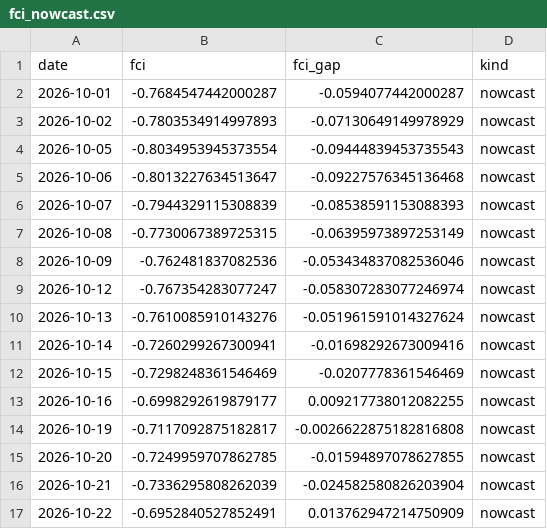
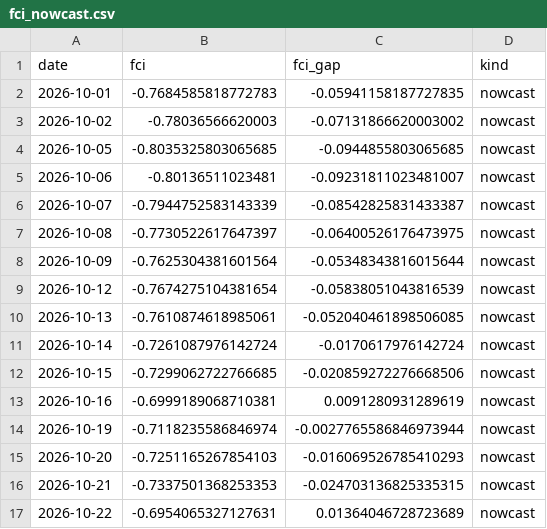
Before and after one commit to Allisterh/fcistar-financial-conditions-index, a CSV file: backend/data/output/fci_nowcast.csv, drawn as a sheet; only a part is shown; the diff covers the shown part only.

```diff
--- a/backend/data/output/fci_nowcast.csv
+++ b/backend/data/output/fci_nowcast.csv
@@ -1,17 +1,17 @@
 date,fci,fci_gap,kind
-2026-10-01,-0.7684547442000287,-0.0594077442000287,nowcast
-2026-10-02,-0.7803534914997893,-0.07130649149978929,nowcast
-2026-10-05,-0.8034953945373554,-0.09444839453735543,nowcast
-2026-10-06,-0.8013227634513647,-0.09227576345136468,nowcast
-2026-10-07,-0.7944329115308839,-0.08538591153088393,nowcast
-2026-10-08,-0.7730067389725315,-0.06395973897253149,nowcast
-2026-10-09,-0.762481837082536,-0.053434837082536046,nowcast
-2026-10-12,-0.767354283077247,-0.058307283077246974,nowcast
-2026-10-13,-0.7610085910143276,-0.051961591014327624,nowcast
-2026-10-14,-0.7260299267300941,-0.01698292673009416,nowcast
-2026-10-15,-0.7298248361546469,-0.0207778361546469,nowcast
-2026-10-16,-0.6998292619879177,0.009217738012082255,nowcast
-2026-10-19,-0.7117092875182817,-0.0026622875182816808,nowcast
-2026-10-20,-0.7249959707862785,-0.01594897078627855,nowcast
-2026-10-21,-0.7336295808262039,-0.024582580826203904,nowcast
-2026-10-22,-0.6952840527852491,0.013762947214750909,nowcast
+2026-10-01,-0.7684585818772783,-0.05941158187727835,nowcast
+2026-10-02,-0.78036566620003,-0.07131866620003002,nowcast
+2026-10-05,-0.8035325803065685,-0.0944855803065685,nowcast
+2026-10-06,-0.80136511023481,-0.09231811023481007,nowcast
+2026-10-07,-0.7944752583143339,-0.08542825831433387,nowcast
+2026-10-08,-0.7730522617647397,-0.06400526176473975,nowcast
+2026-10-09,-0.7625304381601564,-0.05348343816015644,nowcast
+2026-10-12,-0.7674275104381654,-0.05838051043816539,nowcast
+2026-10-13,-0.7610874618985061,-0.052040461898506085,nowcast
+2026-10-14,-0.7261087976142724,-0.0170617976142724,nowcast
+2026-10-15,-0.7299062722766685,-0.020859272276668506,nowcast
+2026-10-16,-0.6999189068710381,0.0091280931289619,nowcast
+2026-10-19,-0.7118235586846974,-0.0027765586846973944,nowcast
+2026-10-20,-0.7251165267854103,-0.016069526785410293,nowcast
+2026-10-21,-0.7337501368253353,-0.024703136825335315,nowcast
+2026-10-22,-0.6954065327127631,0.01364046728723689,nowcast
```
Also changed, not shown: 1 added row and 24 edited cells elsewhere in this file, backend/data/output/fci_components.csv, 1 other file.
